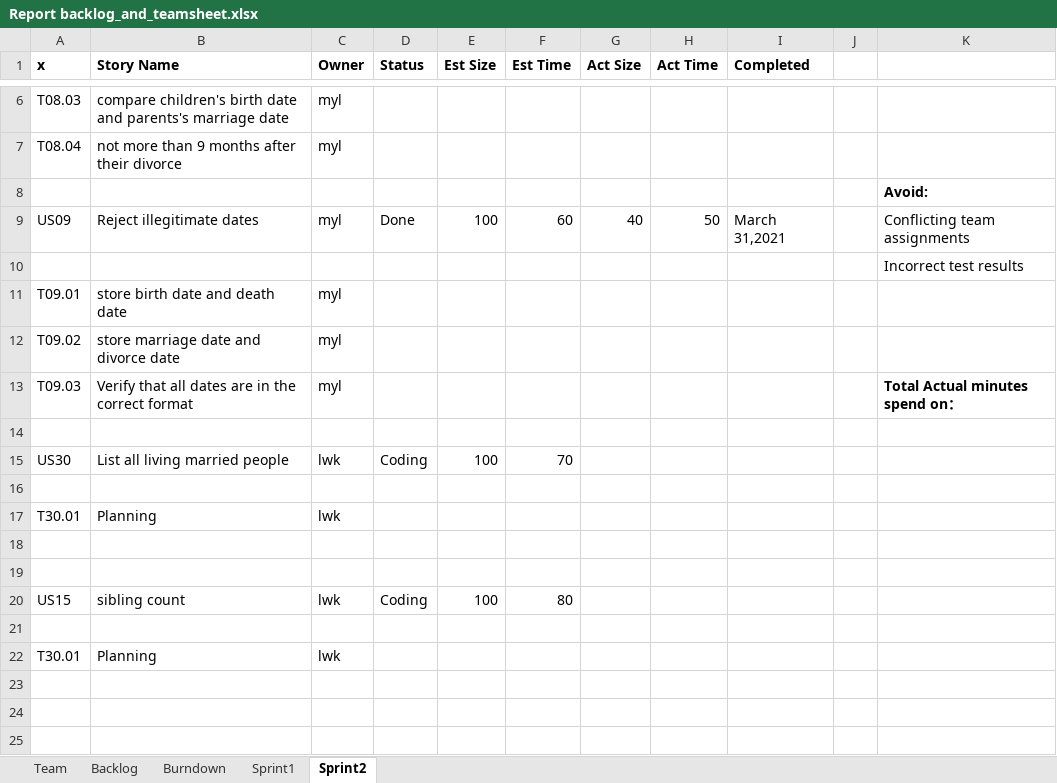
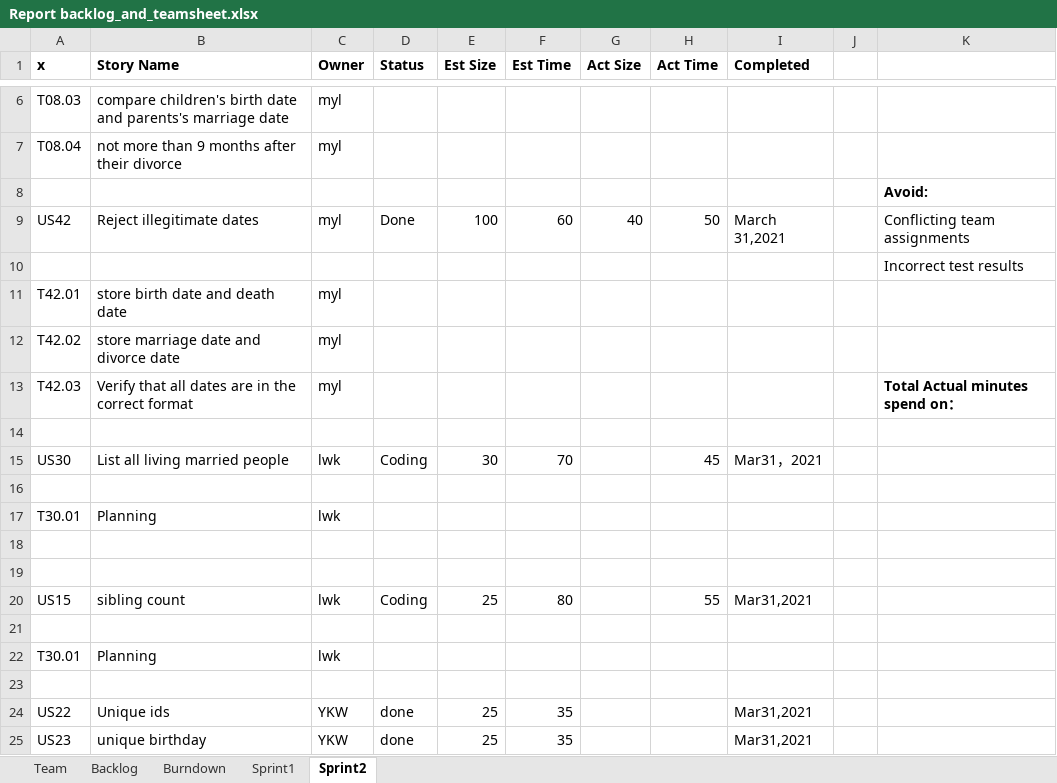
Before and after one commit to konglingwengit/SSW-555-A-Project-3, an Excel workbook: Report backlog_and_teamsheet.xlsx, sheet Sprint2, drawn as a sheet; only a part is shown, gaps mark what is left out; values as stored, in another font and other column widths than the file's, no borders; the diff names each change by its address in the sheet, - before the commit and + after, or states it on an @@ line.

```diff
--- a/Report backlog_and_teamsheet.xlsx (sheet Sprint2)
+++ b/Report backlog_and_teamsheet.xlsx (sheet Sprint2)
-A9 (x): US09
+A9 (x): US42
-A11 (x): T09.01
+A11 (x): T42.01
-A12 (x): T09.02
+A12 (x): T42.02
-A13 (x): T09.03
+A13 (x): T42.03
-E15 (Est Size): 100
+E15 (Est Size): 30
-H15 (Act Time): (empty)
+H15 (Act Time): 45
-I15 (Completed): (empty)
+I15 (Completed): Mar31，2021
-E20 (Est Size): 100
+E20 (Est Size): 25
-H20 (Act Time): (empty)
+H20 (Act Time): 55
-I20 (Completed): (empty)
+I20 (Completed): Mar31,2021
+row 23: (empty)
+row 24: US22 | Unique ids | YKW | done | 25 | 35 |  |  | Mar31,2021
+row 25: US23 | unique birthday | YKW | done | 25 | 35 |  |  | Mar31,2021
```
Also changed, not shown: sheet Backlog, sheet Burndown.
